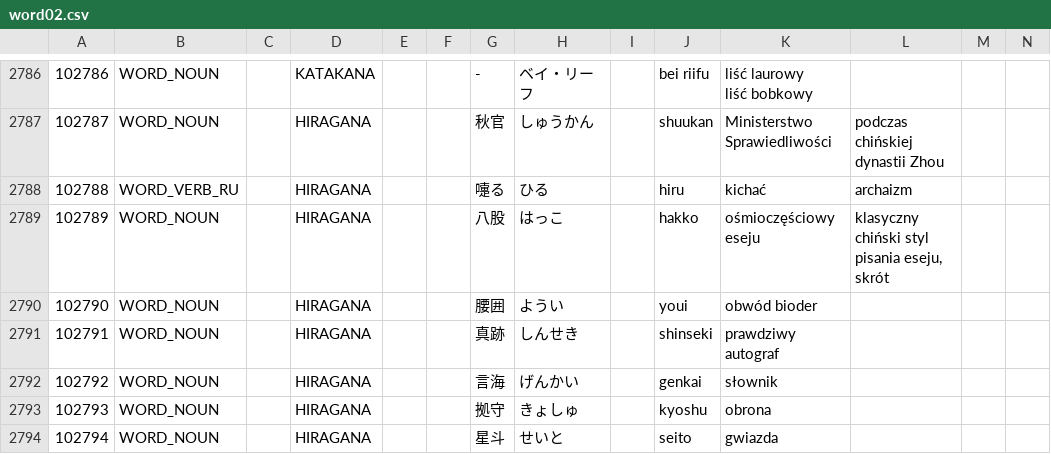
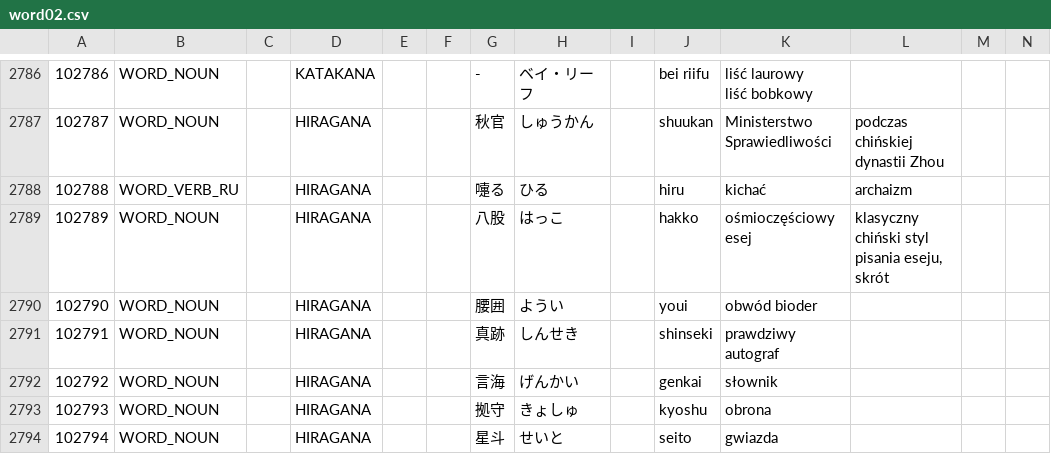
Before and after one commit to dedyk/JaponskiSlownik, a CSV file: input/word02.csv, drawn as a sheet; only a part is shown, gaps mark what is left out; the diff covers the shown part only.

```diff
--- a/input/word02.csv
+++ b/input/word02.csv
@@ -6138,3 +6138,3 @@ liść bobkowy",,,
 102788,WORD_VERB_RU,,HIRAGANA,,,嚏る,ひる,,hiru,kichać,archaizm,,
-102789,WORD_NOUN,,HIRAGANA,,,八股,はっこ,,hakko,ośmioczęściowy eseju,"klasyczny chiński styl pisania eseju, skrót",,
+102789,WORD_NOUN,,HIRAGANA,,,八股,はっこ,,hakko,ośmioczęściowy esej,"klasyczny chiński styl pisania eseju, skrót",,
 102790,WORD_NOUN,,HIRAGANA,,,腰囲,ようい,,youi,obwód bioder,,,
```
Also changed, not shown: 19 added rows and 3 edited cells elsewhere in this file, 1 other file.
